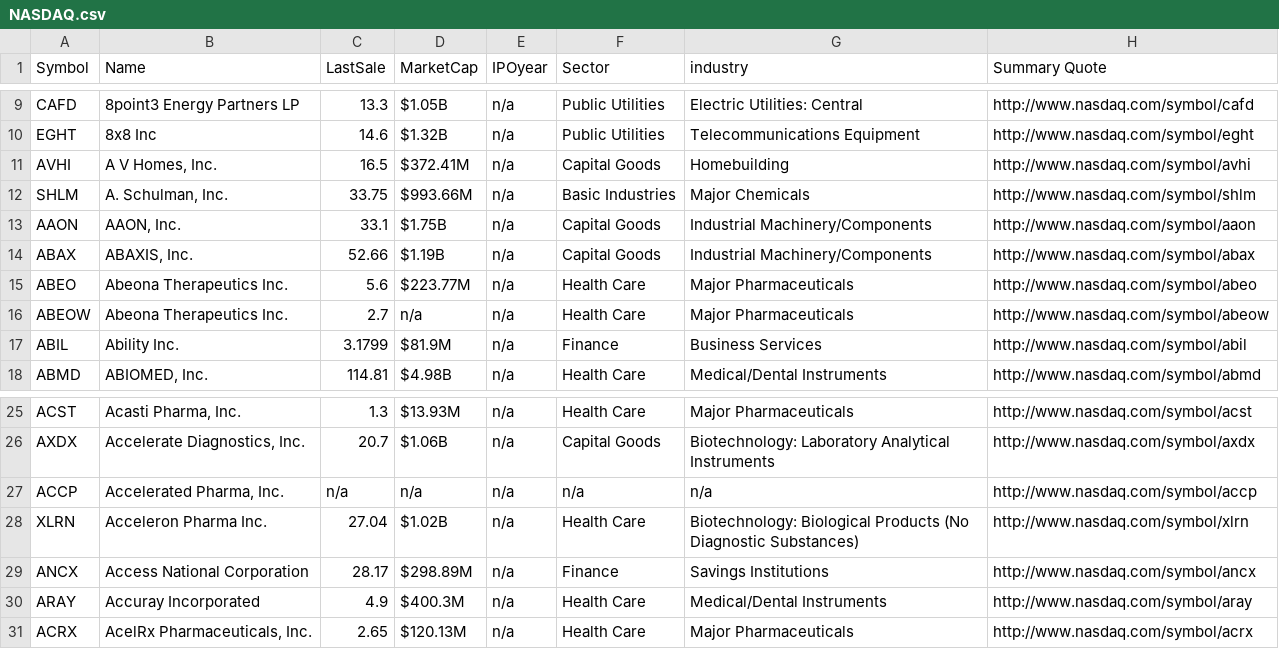
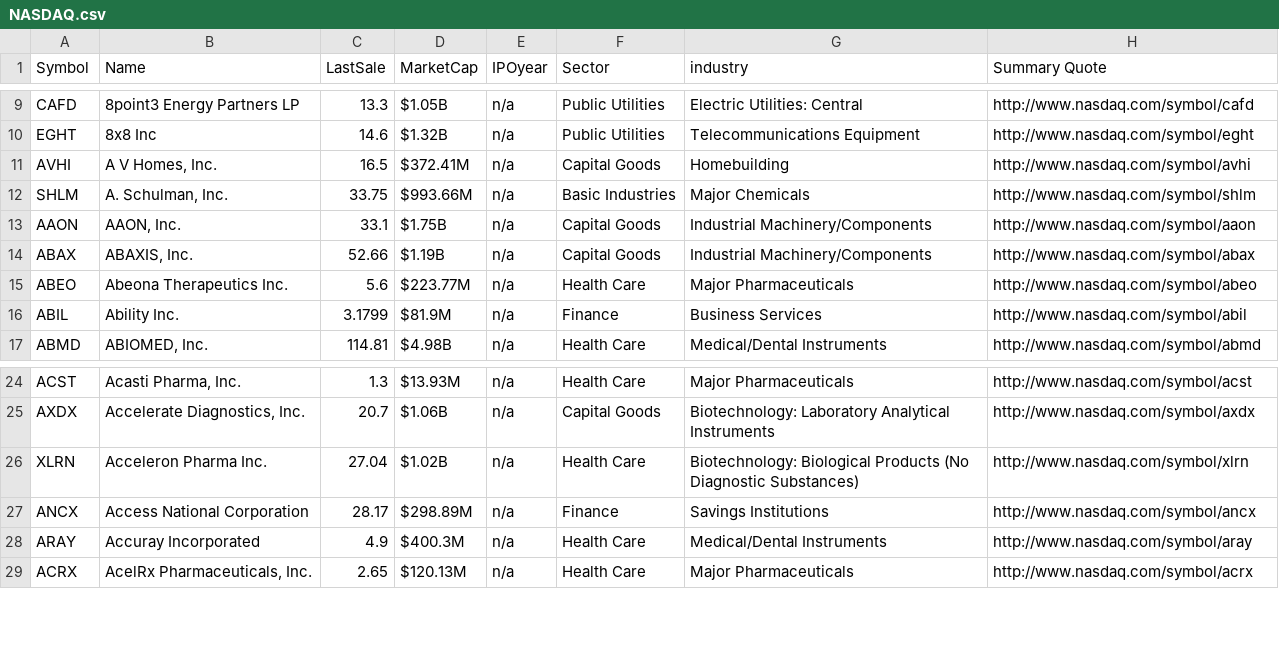
Before and after one commit to nino96/Investomaster, a CSV file: app/src/main/assets/NASDAQ.csv, drawn as a sheet; only a part is shown, gaps mark what is left out; the diff names each change by its address in the sheet, - before the commit and + after, or states it on an @@ line.

```diff
--- a/app/src/main/assets/NASDAQ.csv
+++ b/app/src/main/assets/NASDAQ.csv
-row 16: ABEOW | Abeona Therapeutics Inc. | 2.7 | n/a | n/a | Health Care | Major Pharmaceuticals | http://www.nasdaq.com/symbol/abeow
-row 27: ACCP | Accelerated Pharma, Inc. | n/a | n/a | n/a | n/a | n/a | http://www.nasdaq.com/symbol/accp
```
Also changed, not shown: 12 other files.
